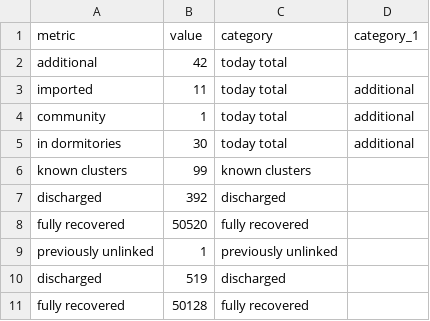
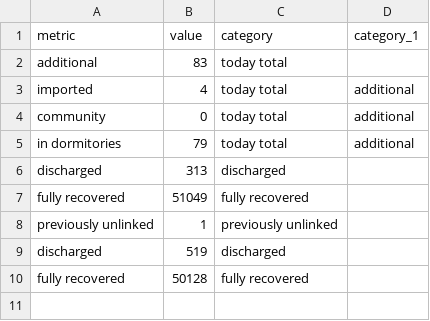
Before and after one commit to noaihere/dailydata, a CSV file: total_df.csv, drawn as a sheet.

```diff
--- a/total_df.csv
+++ b/total_df.csv
@@ -1,9 +1,8 @@
 metric,value,category,category_1
-additional,42,today total,
-imported,11,today total,additional
-community,1,today total,additional
-in dormitories,30,today total,additional
-known clusters,99,known clusters,
-discharged,392,discharged,
-fully recovered,50520,fully recovered,
+additional,83,today total,
+imported,4,today total,additional
+community,0,today total,additional
+in dormitories,79,today total,additional
+discharged,313,discharged,
+fully recovered,51049,fully recovered,
 previously unlinked,1,previously unlinked,
```
Also changed, not shown: 1 other file.
